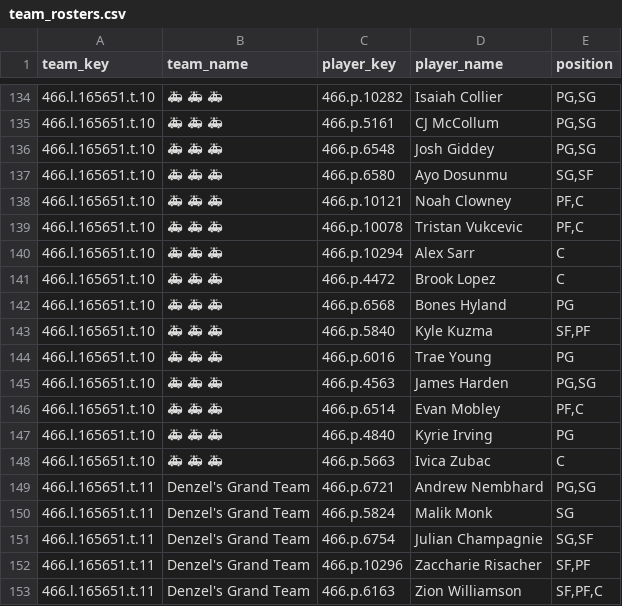
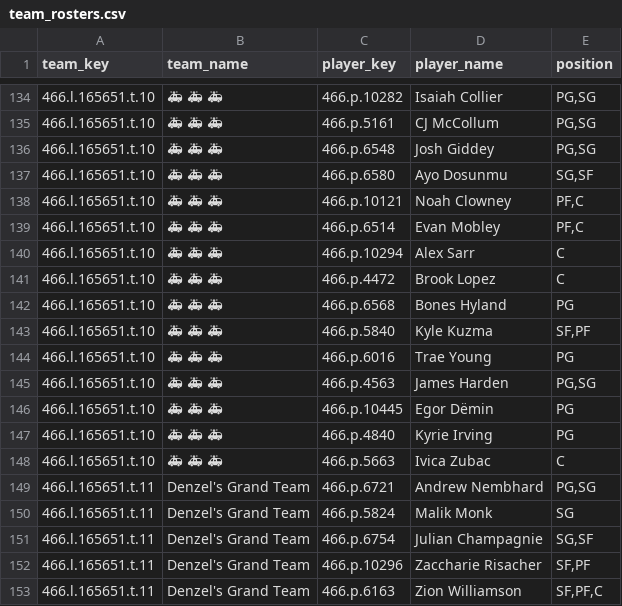
Before and after one commit to elvicentina14/NBA_Fantasy_League, a CSV file: team_rosters.csv, drawn as a sheet; only a part is shown, gaps mark what is left out.

```diff
--- a/team_rosters.csv
+++ b/team_rosters.csv
@@ -138,3 +138,3 @@ team_key,team_name,player_key,player_name,position
 466.l.165651.t.10,🚑 🚑 🚑,466.p.10121,Noah Clowney,"PF,C"
-466.l.165651.t.10,🚑 🚑 🚑,466.p.10078,Tristan Vukcevic,"PF,C"
+466.l.165651.t.10,🚑 🚑 🚑,466.p.6514,Evan Mobley,"PF,C"
 466.l.165651.t.10,🚑 🚑 🚑,466.p.10294,Alex Sarr,C
@@ -145,3 +145,3 @@ team_key,team_name,player_key,player_name,position
 466.l.165651.t.10,🚑 🚑 🚑,466.p.4563,James Harden,"PG,SG"
-466.l.165651.t.10,🚑 🚑 🚑,466.p.6514,Evan Mobley,"PF,C"
+466.l.165651.t.10,🚑 🚑 🚑,466.p.10445,Egor Dëmin,PG
 466.l.165651.t.10,🚑 🚑 🚑,466.p.4840,Kyrie Irving,PG
```
